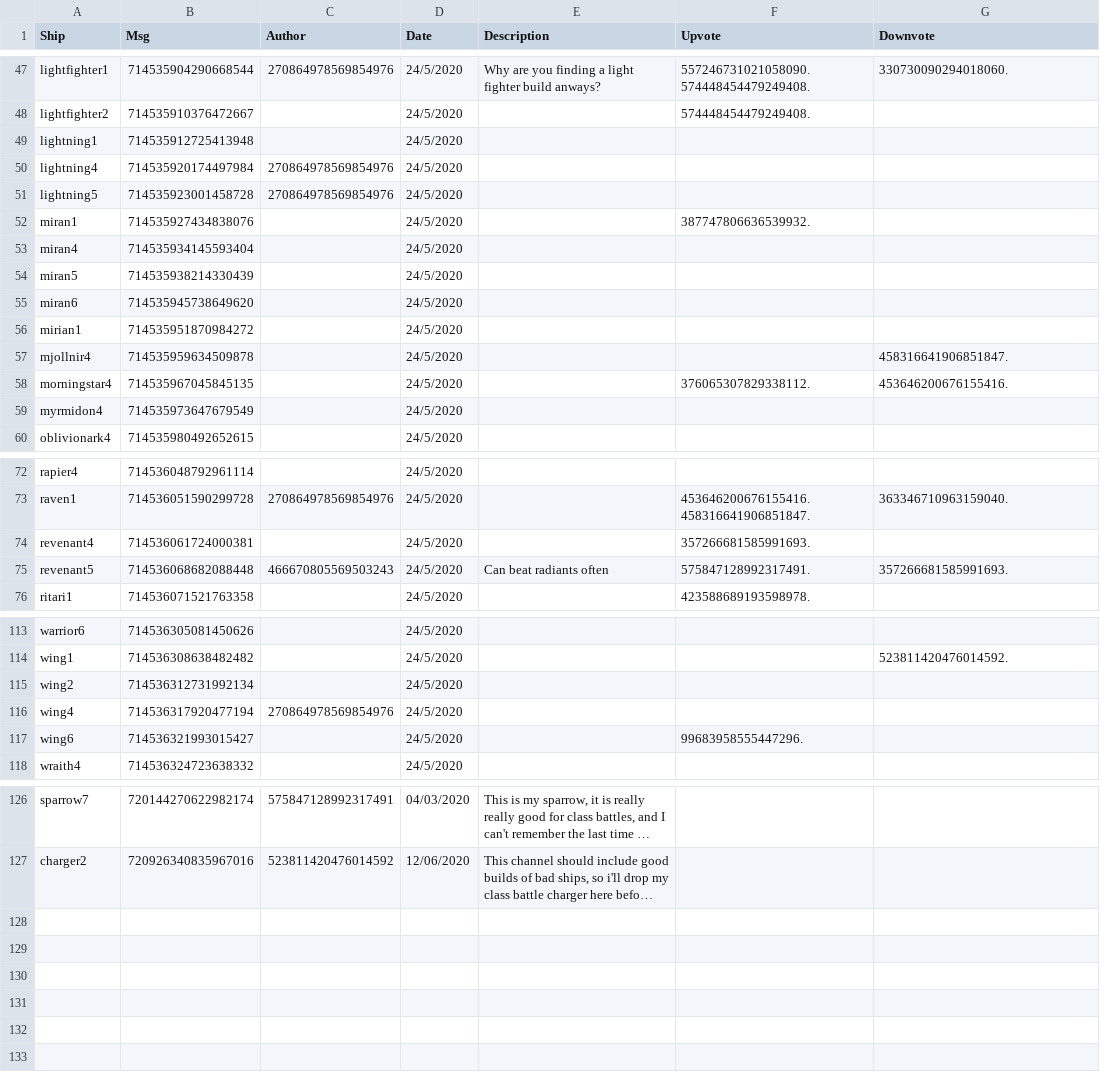
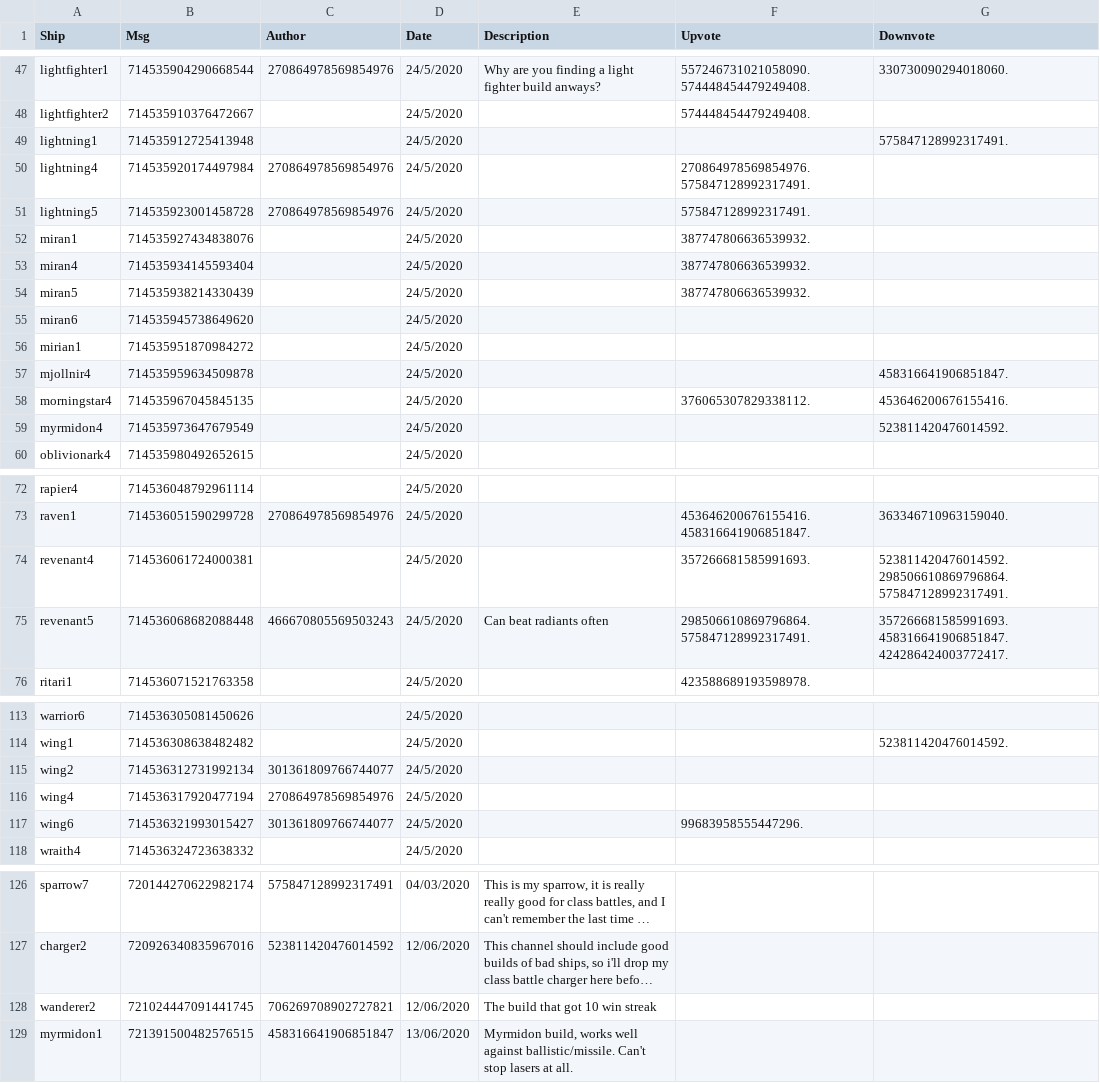
Before and after one commit to ZacharyLaw/Zak, a CSV file: build.csv, drawn as a sheet; only a part is shown, gaps mark what is left out; long unchanged cells end in …; the diff names each change by its address in the sheet, - before the commit and + after, or states it on an @@ line.

```diff
--- a/build.csv
+++ b/build.csv
-G49 (Downvote): (empty)
+G49 (Downvote): 575847128992317491.
-F50 (Upvote): (empty)
+F50 (Upvote): 270864978569854976.575847128992317491.
-F51 (Upvote): (empty)
+F51 (Upvote): 575847128992317491.
-F53:F54 (Upvote): (empty)
+F53:F54 (Upvote): 387747806636539932.
-G59 (Downvote): (empty)
+G59 (Downvote): 523811420476014592.
-G74 (Downvote): (empty)
+G74 (Downvote): 523811420476014592.298506610869796864.575847128992317491.
-F75 (Upvote): 575847128992317491.
+F75 (Upvote): 298506610869796864.575847128992317491.
-G75 (Downvote): 357266681585991693.
+G75 (Downvote): 357266681585991693.458316641906851847.424286424003772417.
-C115 (Author): (empty)
+C115 (Author): 301361809766744077
-C117 (Author): (empty)
+C117 (Author): 301361809766744077
+row 128: wanderer2 | 721024447091441745 | 706269708902727821 | 12/06/2020 | The build that got 10 win streak
+row 129: myrmidon1 | 721391500482576515 | 458316641906851847 | 13/06/2020 | Myrmidon build, works well against ballistic/missile. Can't stop lasers at all.
```
Also changed, not shown: buildcorrect.csv, general.csv, 5 other files.
